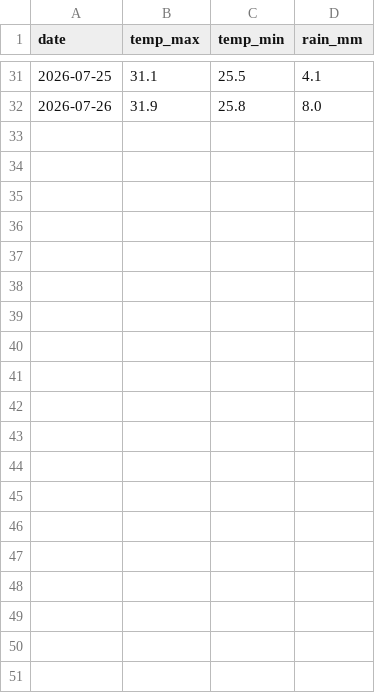
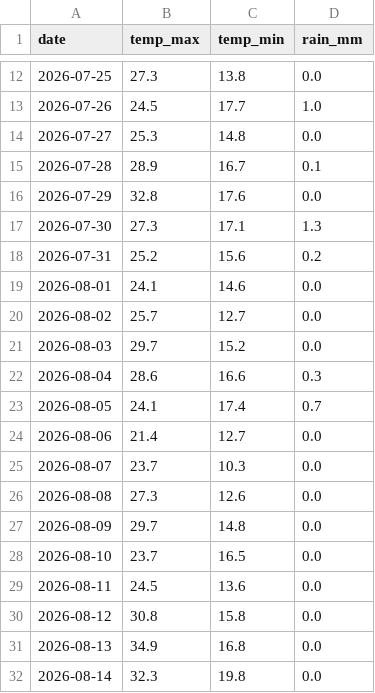
Before and after one commit to shirshadip/AiWeatherApp, a CSV file: weather_last_30_days.csv, drawn as a sheet; only a part is shown, gaps mark what is left out; the diff covers the shown part only.

```diff
--- a/weather_last_30_days.csv
+++ b/weather_last_30_days.csv
@@ -31,2 +12,21 @@ date,temp_max,temp_min,rain_mm
-2026-07-25,31.1,25.5,4.1
-2026-07-26,31.9,25.8,8.0
+2026-07-25,27.3,13.8,0.0
+2026-07-26,24.5,17.7,1.0
+2026-07-27,25.3,14.8,0.0
+2026-07-28,28.9,16.7,0.1
+2026-07-29,32.8,17.6,0.0
+2026-07-30,27.3,17.1,1.3
+2026-07-31,25.2,15.6,0.2
+2026-08-01,24.1,14.6,0.0
+2026-08-02,25.7,12.7,0.0
+2026-08-03,29.7,15.2,0.0
+2026-08-04,28.6,16.6,0.3
+2026-08-05,24.1,17.4,0.7
+2026-08-06,21.4,12.7,0.0
+2026-08-07,23.7,10.3,0.0
+2026-08-08,27.3,12.6,0.0
+2026-08-09,29.7,14.8,0.0
+2026-08-10,23.7,16.5,0.0
+2026-08-11,24.5,13.6,0.0
+2026-08-12,30.8,15.8,0.0
+2026-08-13,34.9,16.8,0.0
+2026-08-14,32.3,19.8,0.0
```
Also changed, not shown: 19 removed rows and 30 edited cells elsewhere in this file, hourly_weather.csv, weather_daily_all_report.csv, 4 other files.
